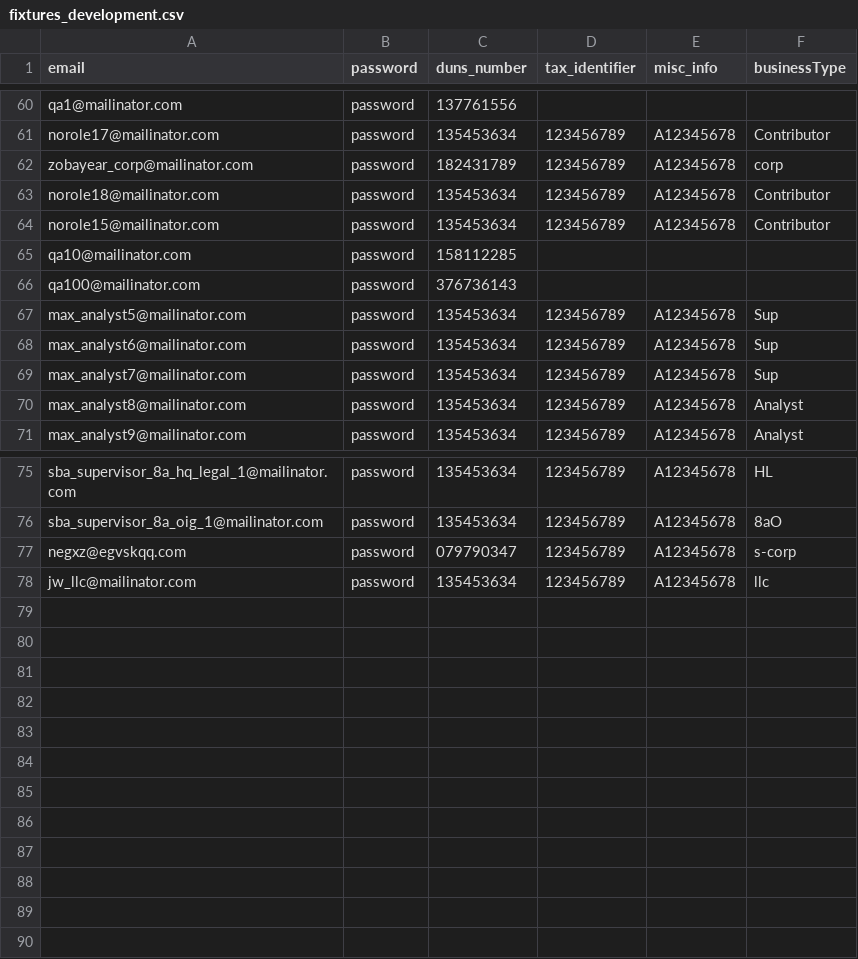
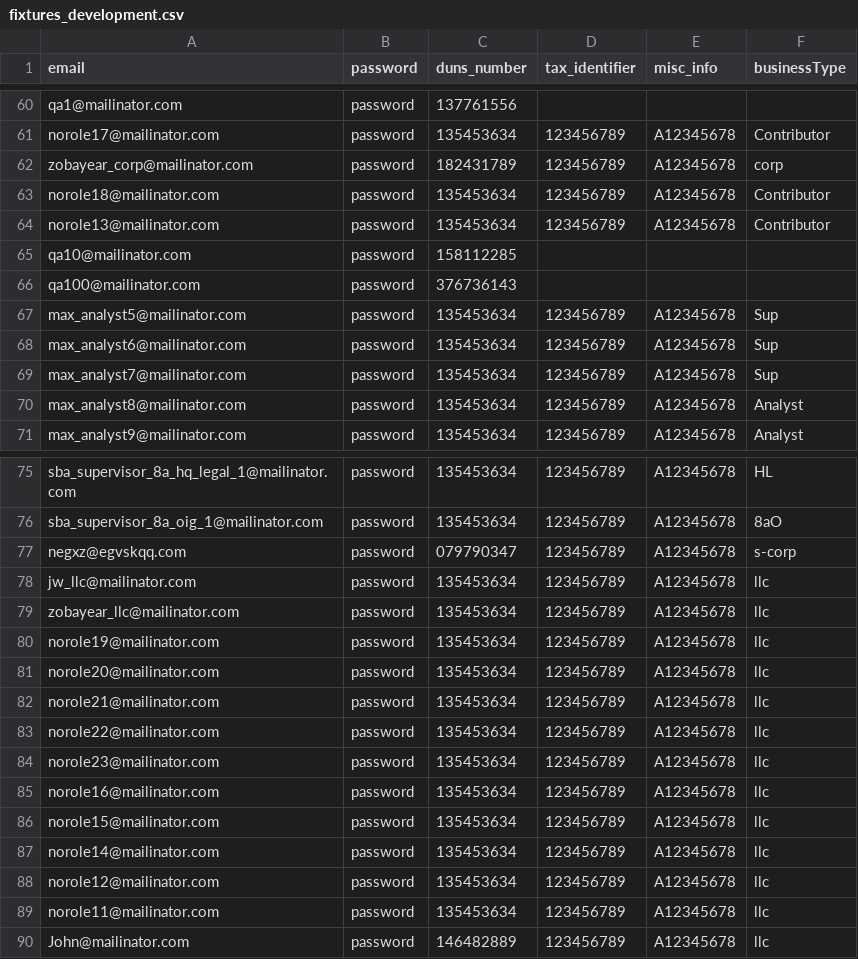
Before and after one commit to USDA-T/Web-Craw, a CSV file: src/main/resources/fixtures_development.csv, drawn as a sheet; only a part is shown, gaps mark what is left out.

Commit message:
adding 8a initial test for LLC business type. (#426)

```diff
--- a/src/main/resources/fixtures_development.csv
+++ b/src/main/resources/fixtures_development.csv
@@ -63,3 +63,3 @@ zobayear_corp@mailinator.com,password,182431789,123456789,A12345678,corp
 norole18@mailinator.com,password,135453634,123456789,A12345678,Contributor
-norole15@mailinator.com,password,135453634,123456789,A12345678,Contributor
+norole13@mailinator.com,password,135453634,123456789,A12345678,Contributor
 qa10@mailinator.com,password,158112285,,,
@@ -78 +78,13 @@ negxz@egvskqq.com,password,079790347,123456789,A12345678,s-corp
 jw_llc@mailinator.com,password,135453634,123456789,A12345678,llc
+zobayear_llc@mailinator.com,password,135453634,123456789,A12345678,llc
+norole19@mailinator.com,password,135453634,123456789,A12345678,llc
+norole20@mailinator.com,password,135453634,123456789,A12345678,llc
+norole21@mailinator.com,password,135453634,123456789,A12345678,llc
+norole22@mailinator.com,password,135453634,123456789,A12345678,llc
+norole23@mailinator.com,password,135453634,123456789,A12345678,llc
+norole16@mailinator.com,password,135453634,123456789,A12345678,llc
+norole15@mailinator.com,password,135453634,123456789,A12345678,llc
+norole14@mailinator.com,password,135453634,123456789,A12345678,llc
+norole12@mailinator.com,password,135453634,123456789,A12345678,llc
+norole11@mailinator.com,password,135453634,123456789,A12345678,llc
+John@mailinator.com,password,146482889,123456789,A12345678,llc
```
Also changed, not shown: 8 other files.
